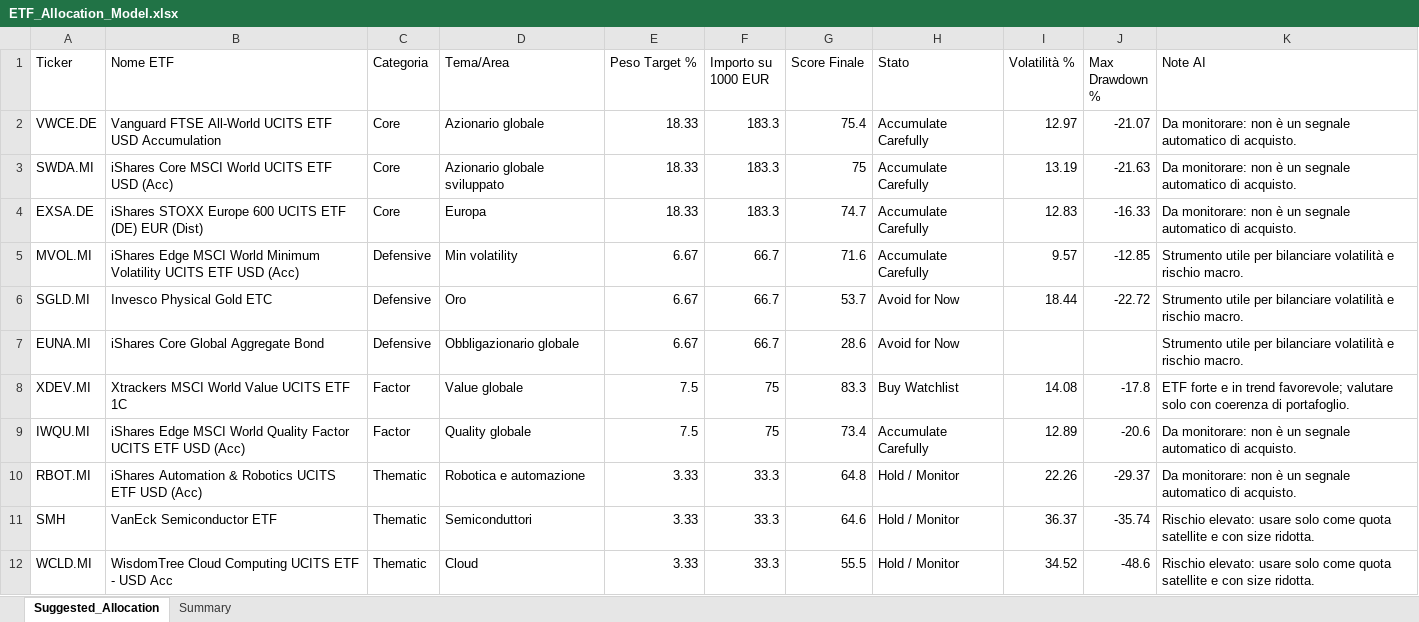
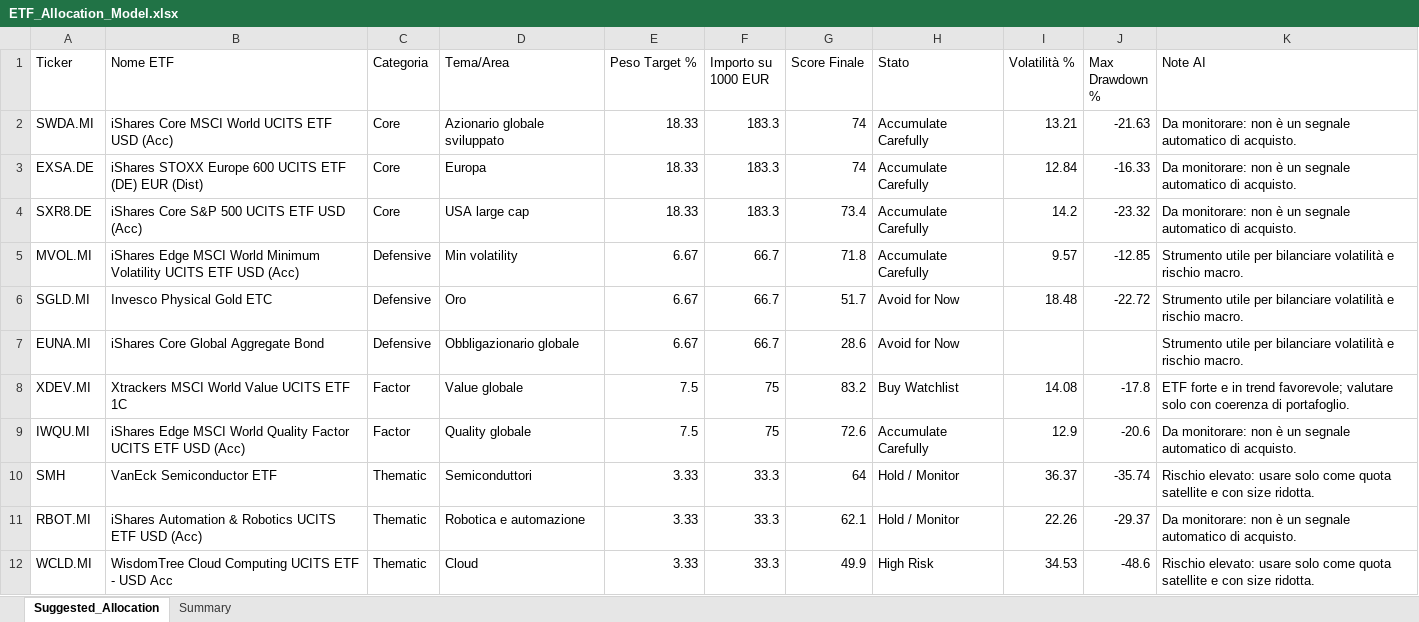
Before and after one commit to mirkomazzacuva/etf-intelligence-agent, an Excel workbook: ETF_Allocation_Model.xlsx, sheet Suggested_Allocation, drawn as a sheet; values as stored, in another font and other column widths than the file's, no borders; removed rows and columns are numbered as before the commit, all else as after; the diff names each change by its address in the sheet, - before the commit and + after, or states it on an @@ line.

```diff
--- a/ETF_Allocation_Model.xlsx (sheet Suggested_Allocation)
+++ b/ETF_Allocation_Model.xlsx (sheet Suggested_Allocation)
-row 2: VWCE.DE | Vanguard FTSE All-World UCITS ETF USD Accumulation | Core | Azionario globale | 18.33 | 183.3 | 75.4 | Accumulate Carefully | 12.97 | -21.07 | Da monitorare: non è un segnale automatico di acquisto.
-G2 (Score Finale): 75
+G2 (Score Finale): 74
-I2 (Volatilità %): 13.19
+I2 (Volatilità %): 13.21
-G3 (Score Finale): 74.7
+G3 (Score Finale): 74
-I3 (Volatilità %): 12.83
+I3 (Volatilità %): 12.84
+row 4: SXR8.DE | iShares Core S&P 500 UCITS ETF USD (Acc) | Core | USA large cap | 18.33 | 183.3 | 73.4 | Accumulate Carefully | 14.2 | -23.32 | Da monitorare: non è un segnale automatico di acquisto.
-G5 (Score Finale): 71.6
+G5 (Score Finale): 71.8
-G6 (Score Finale): 53.7
+G6 (Score Finale): 51.7
-I6 (Volatilità %): 18.44
+I6 (Volatilità %): 18.48
-G8 (Score Finale): 83.3
+G8 (Score Finale): 83.2
-G9 (Score Finale): 73.4
+G9 (Score Finale): 72.6
-I9 (Volatilità %): 12.89
+I9 (Volatilità %): 12.9
-row 10: RBOT.MI | iShares Automation & Robotics UCITS ETF USD (Acc) | Thematic | Robotica e automazione | 3.33 | 33.3 | 64.8 | Hold / Monitor | 22.26 | -29.37 | Da monitorare: non è un segnale automatico di acquisto.
-G10 (Score Finale): 64.6
+G10 (Score Finale): 64
+row 11: RBOT.MI | iShares Automation & Robotics UCITS ETF USD (Acc) | Thematic | Robotica e automazione | 3.33 | 33.3 | 62.1 | Hold / Monitor | 22.26 | -29.37 | Da monitorare: non è un segnale automatico di acquisto.
-G12 (Score Finale): 55.5
+G12 (Score Finale): 49.9
-H12 (Stato): Hold / Monitor
+H12 (Stato): High Risk
-I12 (Volatilità %): 34.52
+I12 (Volatilità %): 34.53
```
Also changed, not shown: sheet Summary, AlphaForge_Action_Plan.xlsx, AlphaForge_Insights.xlsx, 8 other files.
